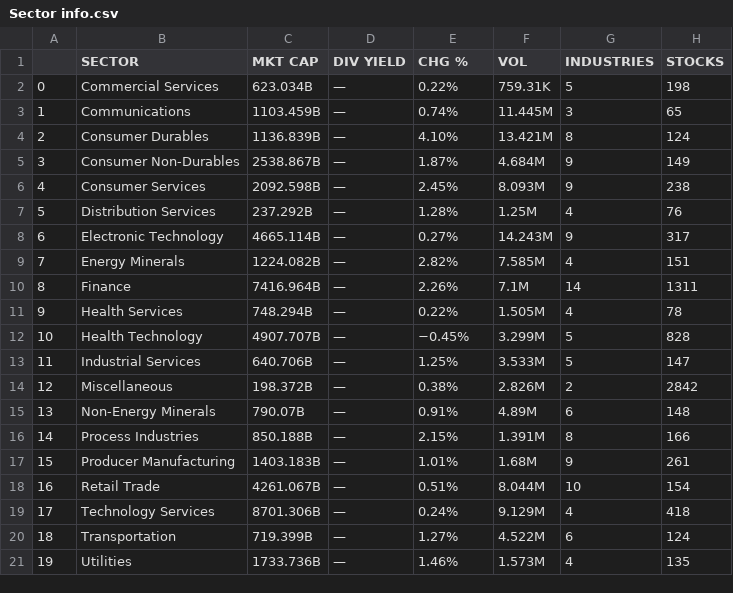
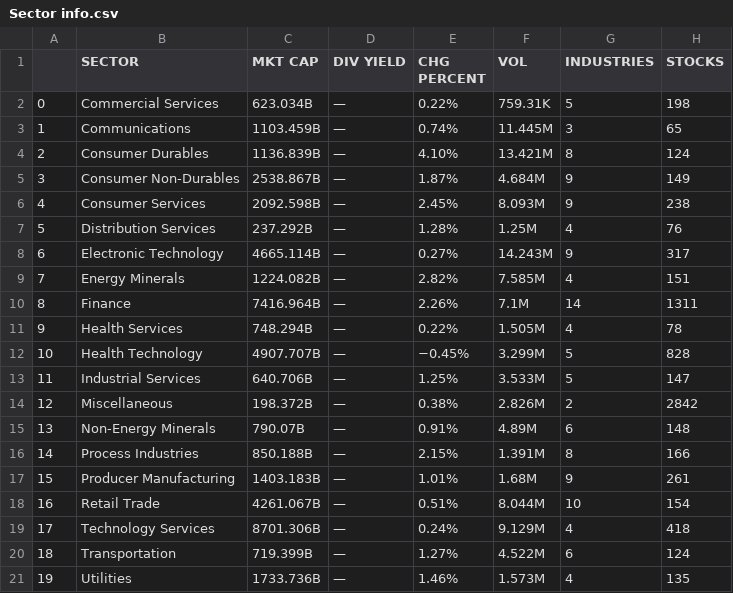
Before and after one commit to taltole/Stock_Mining, a CSV file: Database/Sector info.csv, drawn as a sheet.

```diff
--- a/Database/Sector info.csv
+++ b/Database/Sector info.csv
@@ -1,2 +1,2 @@
-,SECTOR,MKT CAP,DIV YIELD,CHG %,VOL,INDUSTRIES,STOCKS
+,SECTOR,MKT CAP,DIV YIELD,CHG PERCENT,VOL,INDUSTRIES,STOCKS
 0,Commercial Services ,623.034B,—,0.22%,759.31K,5,198
```
Also changed, not shown: Database/Industry info.csv, 2 other files.
